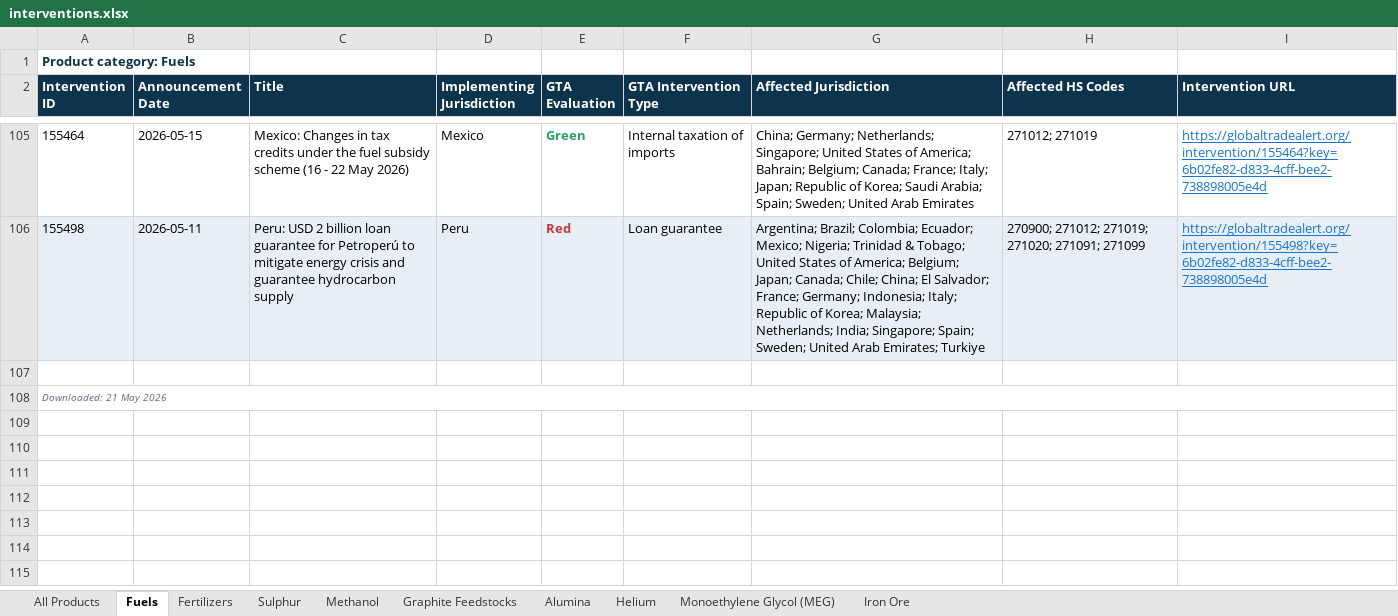
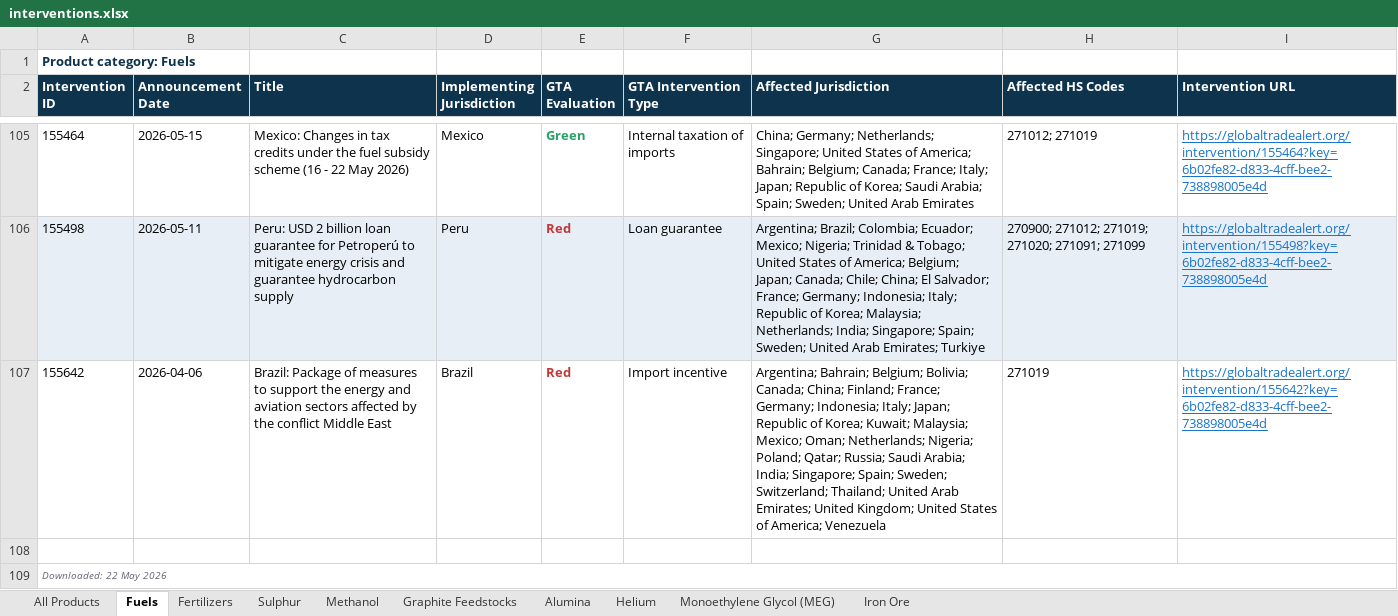
Before and after one commit to anaelenasc/strategic-inputs-monitor, an Excel workbook: data/interventions.xlsx, sheet Fuels, drawn as a sheet; only a part is shown, gaps mark what is left out; values as stored, in another font and other column widths than the file's, no borders; addresses are those after the commit; the diff names each change by its address in the sheet, - before the commit and + after, or states it on an @@ line.

```diff
--- a/data/interventions.xlsx (sheet Fuels)
+++ b/data/interventions.xlsx (sheet Fuels)
+row 107: 155642 | 2026-04-06 | Brazil: Package of measures to support the energy and aviation sectors affected by the conflict Middle East | Brazil | Red | Import incentive | Argentina; Bahrain; Belgium; Bolivia; Canada; China; Finland; France; Germany; Indonesia; Italy; Japan; Republic of Korea; Kuwait; Malaysia; Mexico; Oman; Netherlands; Nigeria; Poland; Qatar; Russia; Saudi Arabia; India; Singapore; Spain; Sweden; Switzerland; Thailand; United Arab Emirates; United Kingdom; United States of America; Venezuela | 271019 | https://globaltradealert.org/intervention/155642?key=6b02fe82-d833-4cff-bee2-738898005e4d
-A109 (Intervention ID): Downloaded: 21 May 2026
+A109 (Intervention ID): Downloaded: 22 May 2026
```
Also changed, not shown: sheet All Products, sheet Helium, sheet Iron Ore, sheet Sulphur, sheet Monoethylene Glycol (MEG), sheet Methanol, 3 more sheets, 1 other file.
